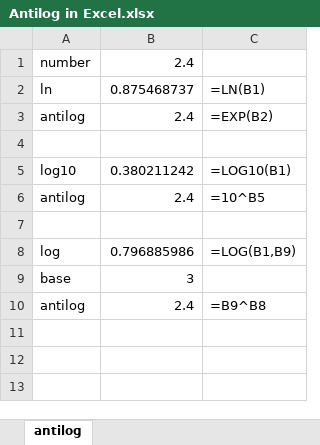
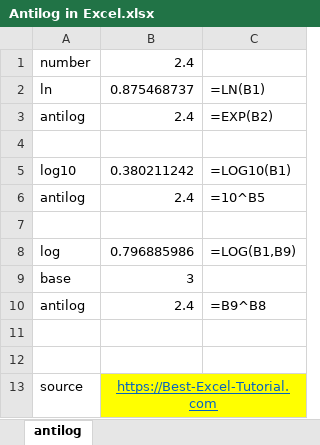
Before and after one commit to bestexceltutorial/tips_and_tricks, an Excel workbook: Antilog in Excel.xlsx, sheet antilog, drawn as a sheet; values as stored, in another font and other column widths than the file's, no borders; the diff names each change by its address in the sheet, - before the commit and + after, or states it on an @@ line.

Commit message:
Update Antilog in Excel.xlsx
minor change

```diff
--- a/Antilog in Excel.xlsx (sheet antilog)
+++ b/Antilog in Excel.xlsx (sheet antilog)
+row 11: (empty)
+row 12: (empty)
+row 13: source | https://Best-Excel-Tutorial.com
```
